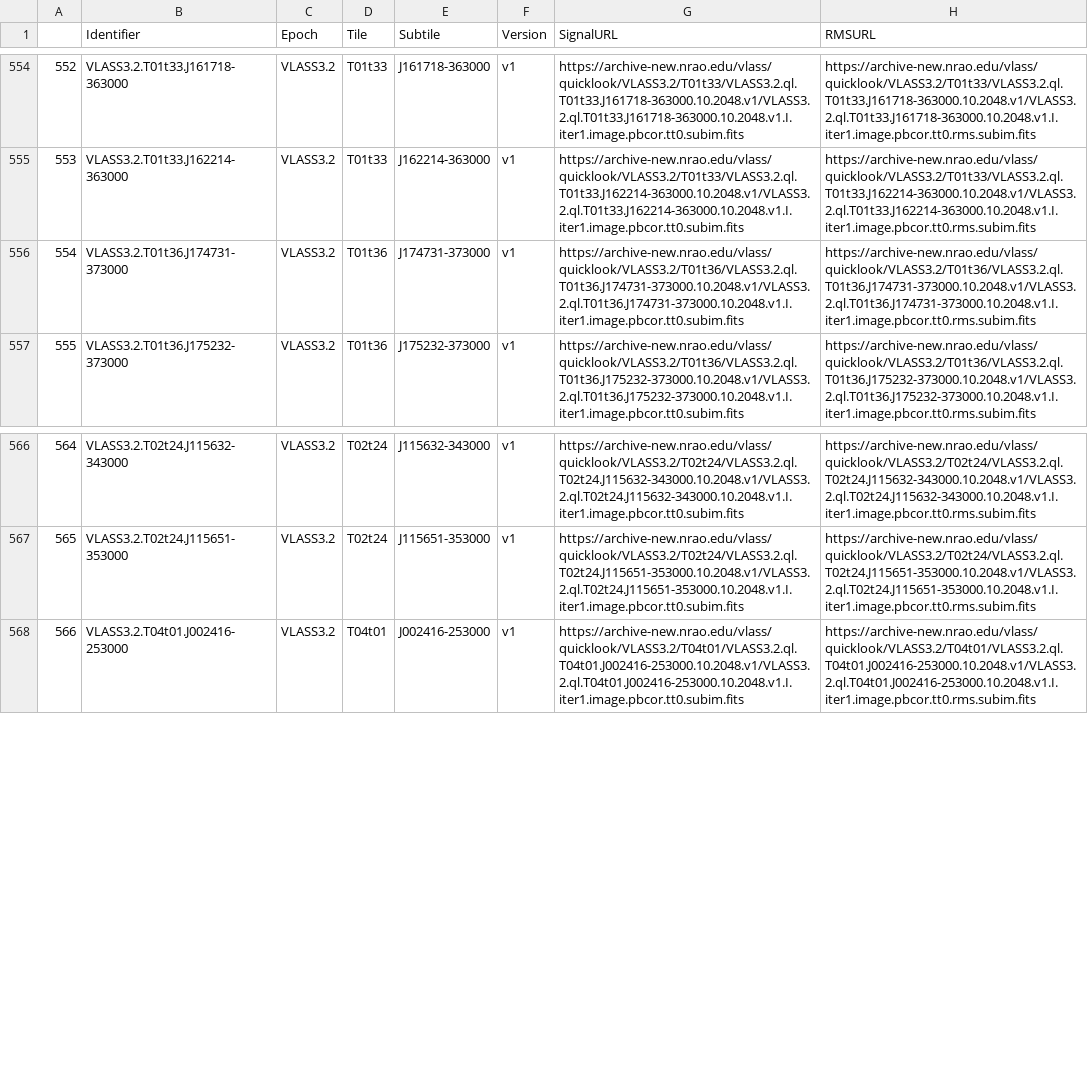
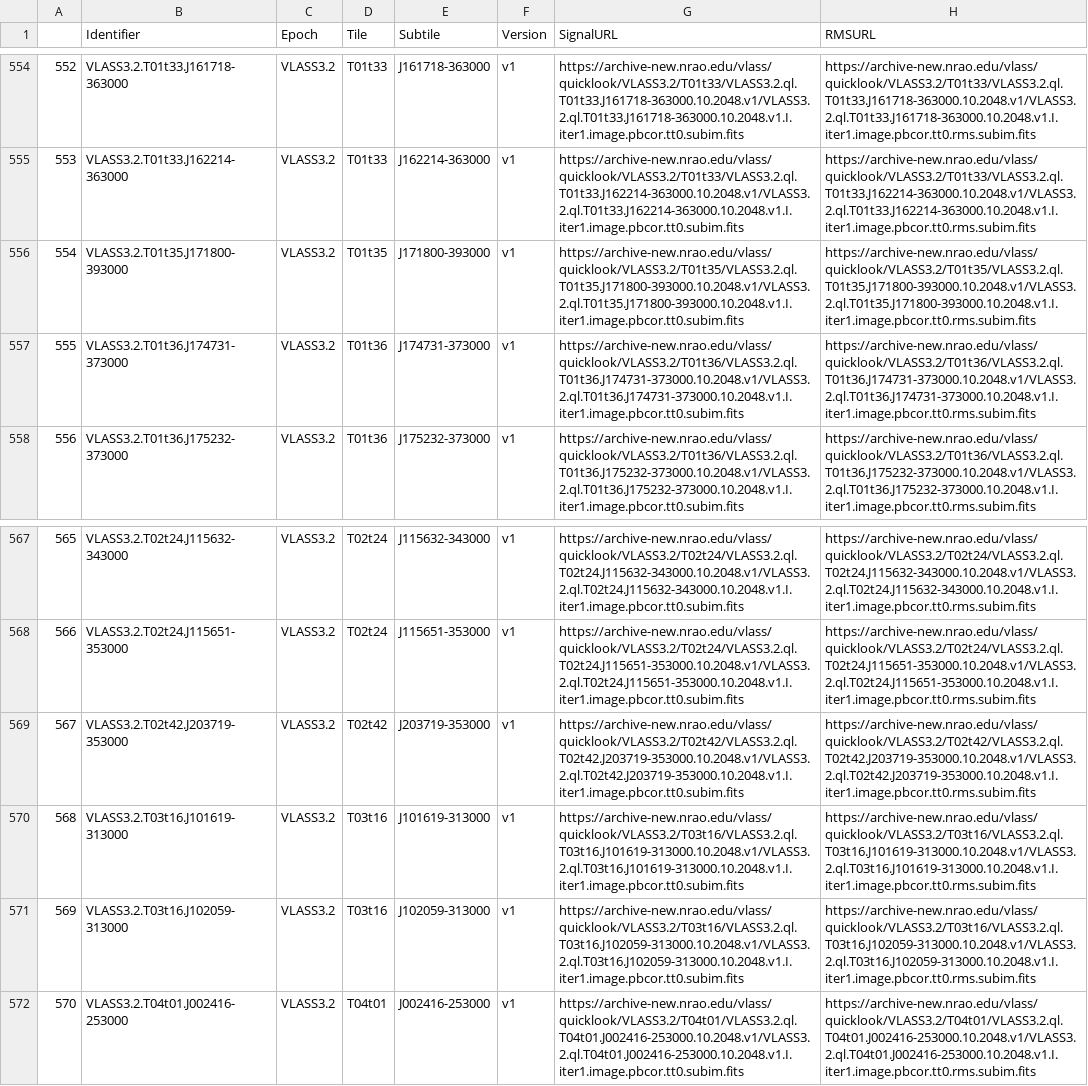
Before and after one commit to SiniSRao/VLASS_QL_Subtiles, a CSV file: rejectedVLASS_subtiles.csv, drawn as a sheet; only a part is shown, gaps mark what is left out; addresses are those after the commit; the diff names each change by its address in the sheet, - before the commit and + after, or states it on an @@ line.

Commit message:
20241201T01:11:29

```diff
--- a/rejectedVLASS_subtiles.csv
+++ b/rejectedVLASS_subtiles.csv
+row 556: 554 | VLASS3.2.T01t35.J171800-393000 | VLASS3.2 | T01t35 | J171800-393000 | v1 | https://archive-new.nrao.edu/vlass/quicklook/VLASS3.2/T01t35/VLASS3.2.ql.T01t35.J171800-393000.10.2048.v1/VLASS3.2.ql.T01t35.J171800-393000.10.2048.v1.I.iter1.image.pbcor.tt0.subim.fits | https://archive-new.nrao.edu/vlass/quicklook/VLASS3.2/T01t35/VLASS3.2.ql.T01t35.J171800-393000.10.2048.v1/VLASS3.2.ql.T01t35.J171800-393000.10.2048.v1.I.iter1.image.pbcor.tt0.rms.subim.fits
@@ column A renumbered from row 557 down @@
+row 569: 567 | VLASS3.2.T02t42.J203719-353000 | VLASS3.2 | T02t42 | J203719-353000 | v1 | https://archive-new.nrao.edu/vlass/quicklook/VLASS3.2/T02t42/VLASS3.2.ql.T02t42.J203719-353000.10.2048.v1/VLASS3.2.ql.T02t42.J203719-353000.10.2048.v1.I.iter1.image.pbcor.tt0.subim.fits | https://archive-new.nrao.edu/vlass/quicklook/VLASS3.2/T02t42/VLASS3.2.ql.T02t42.J203719-353000.10.2048.v1/VLASS3.2.ql.T02t42.J203719-353000.10.2048.v1.I.iter1.image.pbcor.tt0.rms.subim.fits
+row 570: 568 | VLASS3.2.T03t16.J101619-313000 | VLASS3.2 | T03t16 | J101619-313000 | v1 | https://archive-new.nrao.edu/vlass/quicklook/VLASS3.2/T03t16/VLASS3.2.ql.T03t16.J101619-313000.10.2048.v1/VLASS3.2.ql.T03t16.J101619-313000.10.2048.v1.I.iter1.image.pbcor.tt0.subim.fits | https://archive-new.nrao.edu/vlass/quicklook/VLASS3.2/T03t16/VLASS3.2.ql.T03t16.J101619-313000.10.2048.v1/VLASS3.2.ql.T03t16.J101619-313000.10.2048.v1.I.iter1.image.pbcor.tt0.rms.subim.fits
+row 571: 569 | VLASS3.2.T03t16.J102059-313000 | VLASS3.2 | T03t16 | J102059-313000 | v1 | https://archive-new.nrao.edu/vlass/quicklook/VLASS3.2/T03t16/VLASS3.2.ql.T03t16.J102059-313000.10.2048.v1/VLASS3.2.ql.T03t16.J102059-313000.10.2048.v1.I.iter1.image.pbcor.tt0.subim.fits | https://archive-new.nrao.edu/vlass/quicklook/VLASS3.2/T03t16/VLASS3.2.ql.T03t16.J102059-313000.10.2048.v1/VLASS3.2.ql.T03t16.J102059-313000.10.2048.v1.I.iter1.image.pbcor.tt0.rms.subim.fits
```
